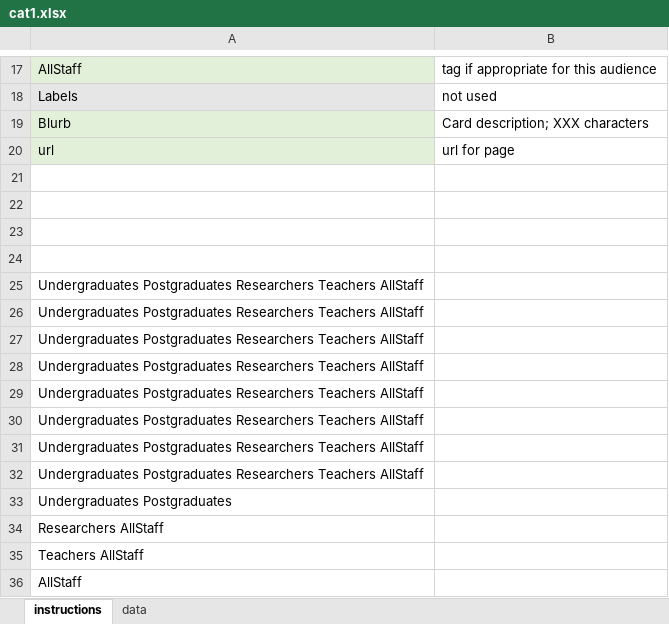
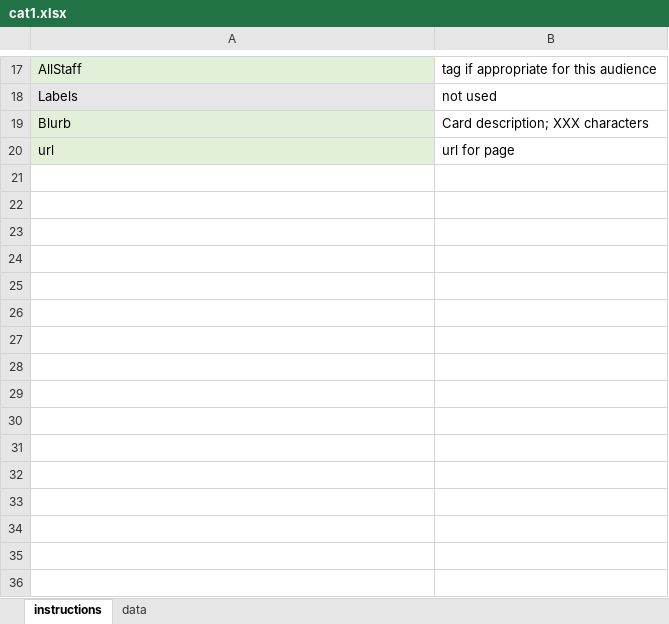
Before and after one commit to drmikeuk/servicecat, an Excel workbook: _data/cat1.xlsx, sheet instructions, drawn as a sheet; only a part is shown, gaps mark what is left out; values as stored, in another font and other column widths than the file's, no borders; the diff names each change by its address in the sheet, - before the commit and + after, or states it on an @@ line.

```diff
--- a/_data/cat1.xlsx (sheet instructions)
+++ b/_data/cat1.xlsx (sheet instructions)
-row 21: (empty)
-row 22: (empty)
-row 23: (empty)
-row 24: (empty)
-row 25: Undergraduates Postgraduates Researchers Teachers AllStaff
-row 26: Undergraduates Postgraduates Researchers Teachers AllStaff
-row 27: Undergraduates Postgraduates Researchers Teachers AllStaff
-row 28: Undergraduates Postgraduates Researchers Teachers AllStaff
-row 29: Undergraduates Postgraduates Researchers Teachers AllStaff
-row 30: Undergraduates Postgraduates Researchers Teachers AllStaff
-row 31: Undergraduates Postgraduates Researchers Teachers AllStaff
-row 32: Undergraduates Postgraduates Researchers Teachers AllStaff
-row 33: Undergraduates Postgraduates
-row 34: Researchers AllStaff
-row 35: Teachers AllStaff
-row 36: AllStaff
```
Also changed, not shown: 1 other file.
